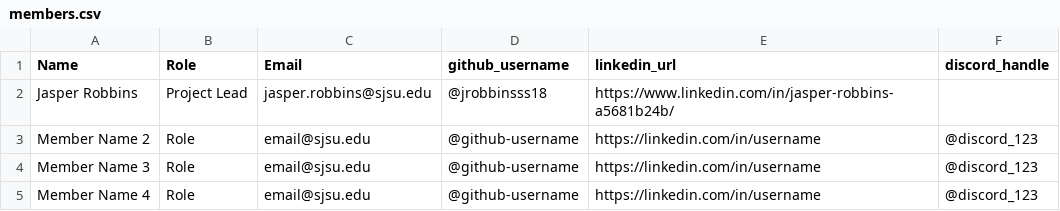
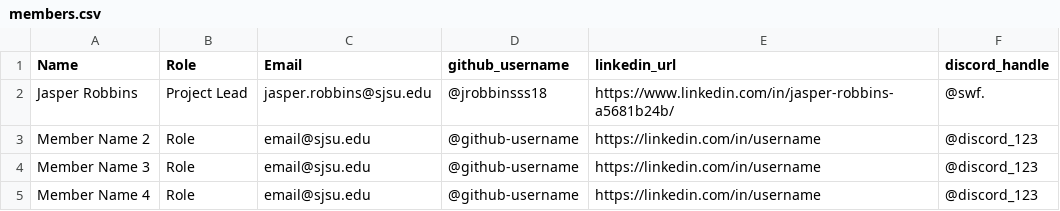
Before and after one commit to ai-ml-club-sjsu/project-fa25-overcooked-marl, a CSV file: docs/members.csv, drawn as a sheet.

Commit message:
Update members.csv

```diff
--- a/docs/members.csv
+++ b/docs/members.csv
@@ -1,3 +1,3 @@
 Name,Role,Email,github_username,linkedin_url,discord_handle
-Jasper Robbins,Project Lead,jasper.robbins@sjsu.edu,@jrobbinsss18,https://www.linkedin.com/in/jasper-robbins-a5681b24b/
+Jasper Robbins,Project Lead,jasper.robbins@sjsu.edu,@jrobbinsss18,https://www.linkedin.com/in/jasper-robbins-a5681b24b/, @swf.
 Member Name 2,Role,email@sjsu.edu,@github-username,https://linkedin.com/in/username,@discord_123
```
